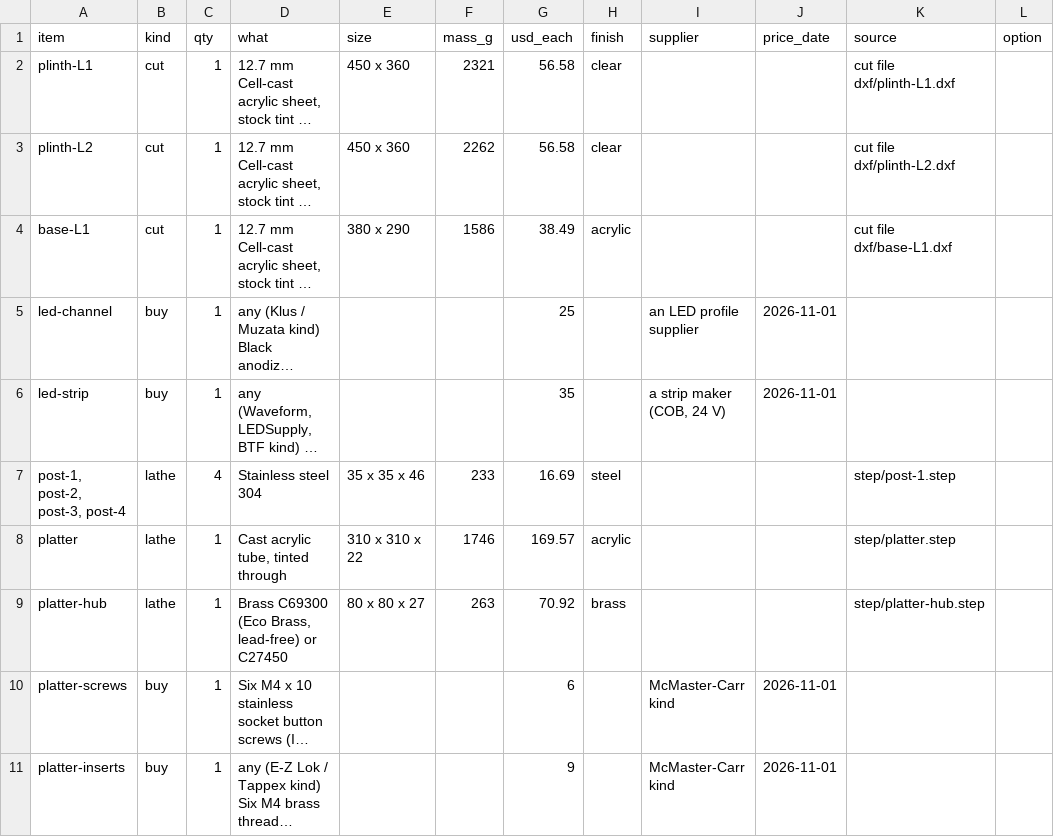
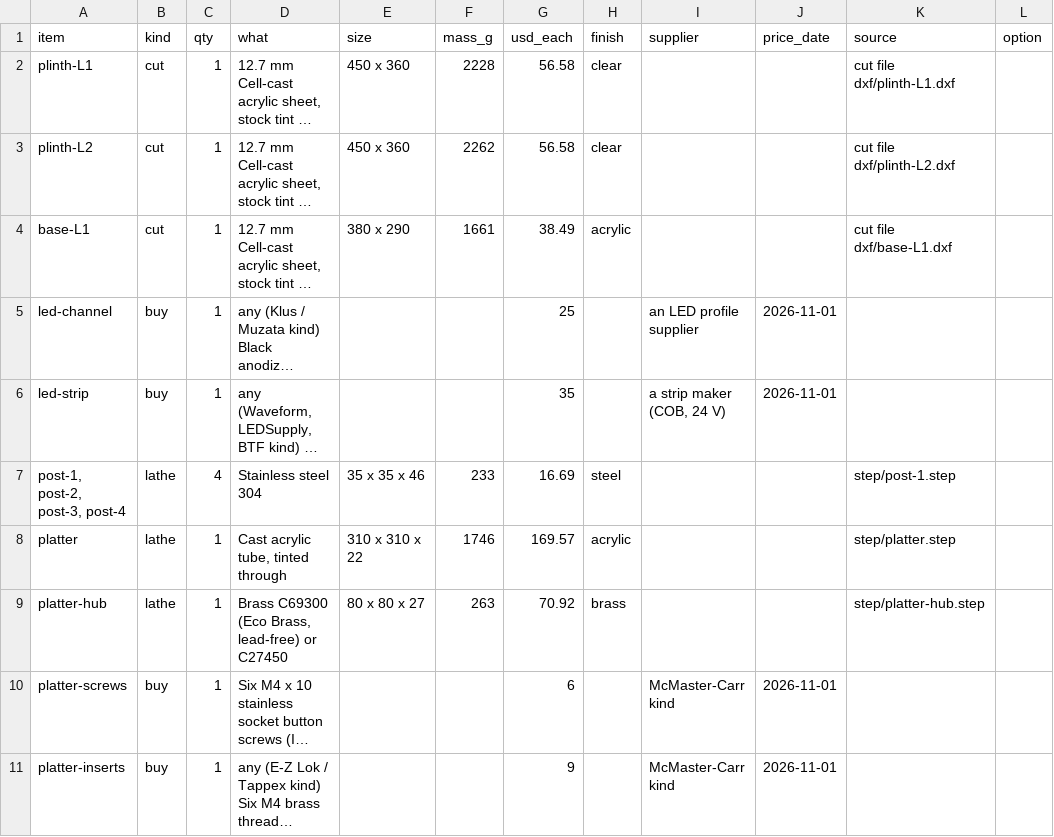
Before and after one commit to nathe-vink/earf, a CSV file: spinoffs/barkhorn/companions/mantle-r48/out-strata-v3/bom.csv, drawn as a sheet; only a part is shown; long unchanged cells end in …; the diff names each change by its address in the sheet, - before the commit and + after, or states it on an @@ line.

```diff
--- a/spinoffs/barkhorn/companions/mantle-r48/out-strata-v3/bom.csv
+++ b/spinoffs/barkhorn/companions/mantle-r48/out-strata-v3/bom.csv
-F2 (mass_g): 2321
+F2 (mass_g): 2228
-F4 (mass_g): 1586
+F4 (mass_g): 1661
```
Also changed, not shown: spinoffs/barkhorn/companions/mantle-r48/out-strata-v3/cutlist.csv, 49 other files.
